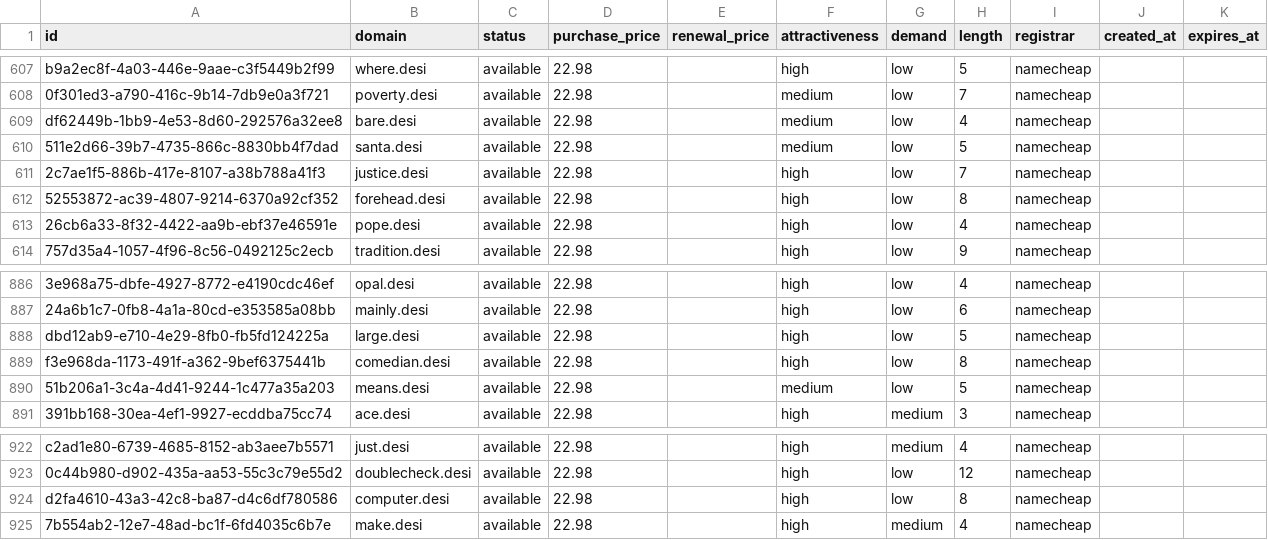
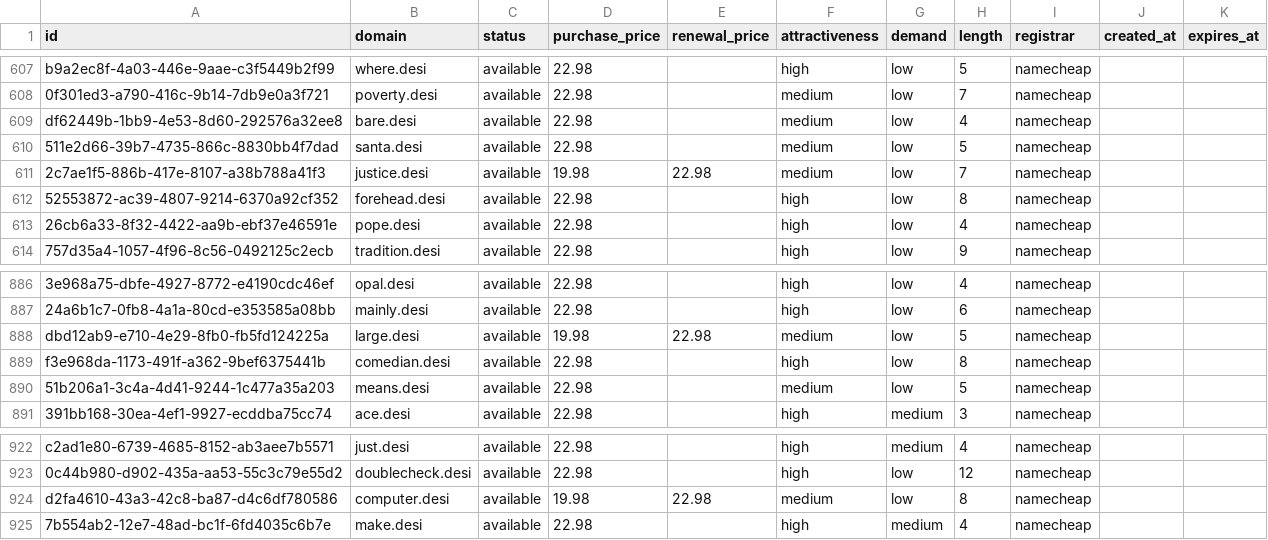
Before and after one commit to UniqueDomains/desi-oneword-domains, a CSV file: desi.csv, drawn as a sheet; only a part is shown, gaps mark what is left out; the diff names each change by its address in the sheet, - before the commit and + after, or states it on an @@ line.

Commit message:
Domains update

```diff
--- a/desi.csv
+++ b/desi.csv
-D611 (purchase_price): 22.98
+D611 (purchase_price): 19.98
-E611 (renewal_price): (empty)
+E611 (renewal_price): 22.98
-F611 (attractiveness): high
+F611 (attractiveness): medium
-D888 (purchase_price): 22.98
+D888 (purchase_price): 19.98
-E888 (renewal_price): (empty)
+E888 (renewal_price): 22.98
-F888 (attractiveness): high
+F888 (attractiveness): medium
-D924 (purchase_price): 22.98
+D924 (purchase_price): 19.98
-E924 (renewal_price): (empty)
+E924 (renewal_price): 22.98
-F924 (attractiveness): high
+F924 (attractiveness): medium
```
Also changed, not shown: 4 other files.
